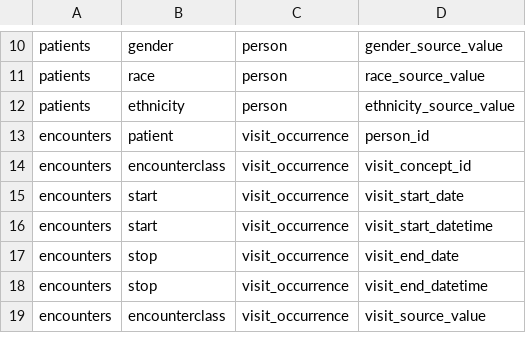
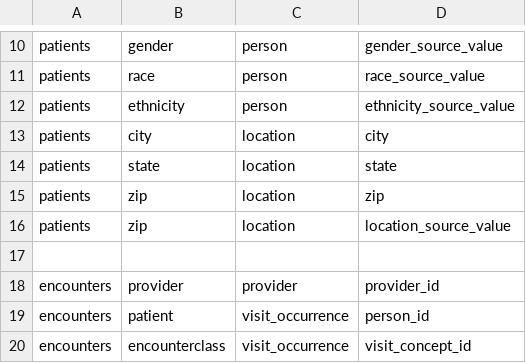
Before and after one commit to knowledge-fusion/LLMatch, a CSV file: dataset/ground_truth_files/SYNTHEA-OMOP-ground_truth.csv, drawn as a sheet; only a part is shown, gaps mark what is left out; the shorter side is filled out with more unchanged rows; the diff covers the shown part only.

```diff
--- a/dataset/ground_truth_files/SYNTHEA-OMOP-ground_truth.csv
+++ b/dataset/ground_truth_files/SYNTHEA-OMOP-ground_truth.csv
@@ -12,2 +12,8 @@ patients,race,person,race_source_value
 patients,ethnicity,person,ethnicity_source_value
+patients,city,location,city
+patients,state,location,state
+patients,zip,location,zip
+patients,zip,location,location_source_value
+
+encounters,provider,provider,provider_id
 encounters,patient,visit_occurrence,person_id
```
Also changed, not shown: 18 added rows elsewhere in this file, dataset/ground_truth_files/synthea-omop-gpt-3.5-turbo.csv, dataset/ground_truth_files/synthea-omop-gpt-4o.csv, 6 other files.
